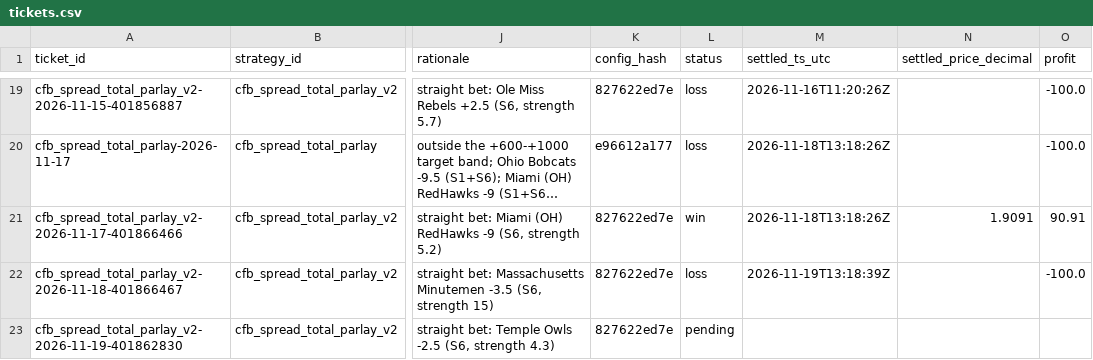
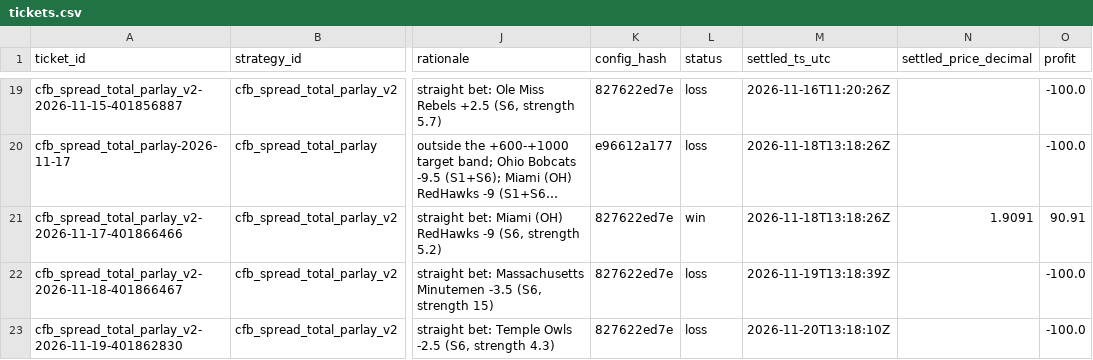
Before and after one commit to gitchrisqueen/panthera, a CSV file: data/ncaaf/tickets/tickets.csv, drawn as a sheet; only a part is shown, gaps mark what is left out; long unchanged cells end in …; the diff names each change by its address in the sheet, - before the commit and + after, or states it on an @@ line.

```diff
--- a/data/ncaaf/tickets/tickets.csv
+++ b/data/ncaaf/tickets/tickets.csv
-L23 (status): pending
+L23 (status): loss
-M23 (settled_ts_utc): (empty)
+M23 (settled_ts_utc): 2026-11-20T13:18:10Z
-O23 (profit): (empty)
+O23 (profit): -100.0
```
Also changed, not shown: data/ncaaf/games/games.csv, data/ncaaf/tickets/qualifiers.csv, 2 other files.
